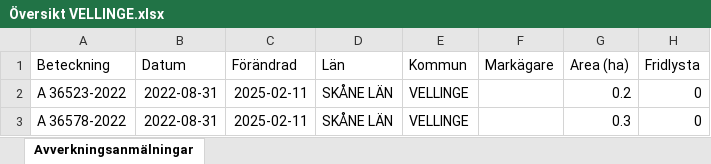
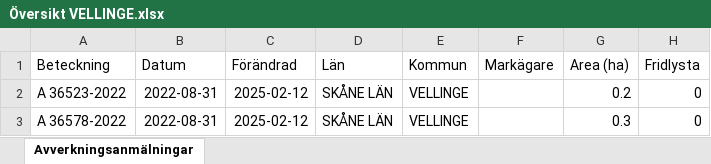
Before and after one commit to klasma/Logging_1233, an Excel workbook: Översikt VELLINGE.xlsx, sheet Avverkningsanmälningar, drawn as a sheet; only a part is shown; values as stored, in another font and other column widths than the file's, no borders; the diff names each change by its address in the sheet, - before the commit and + after, or states it on an @@ line.

```diff
--- a/Översikt VELLINGE.xlsx (sheet Avverkningsanmälningar)
+++ b/Översikt VELLINGE.xlsx (sheet Avverkningsanmälningar)
-C2:C3 (Förändrad): 2025-02-11
+C2:C3 (Förändrad): 2025-02-12
```
Also changed, not shown: 1 other file.
